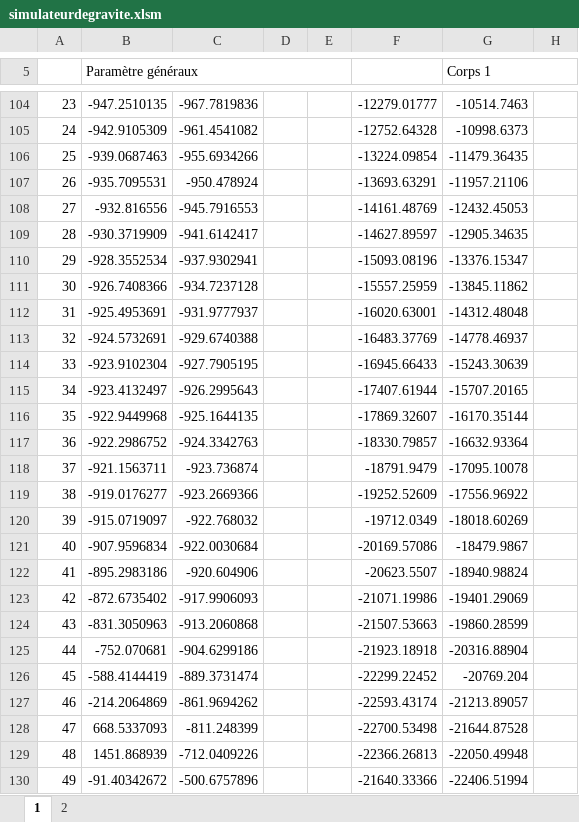
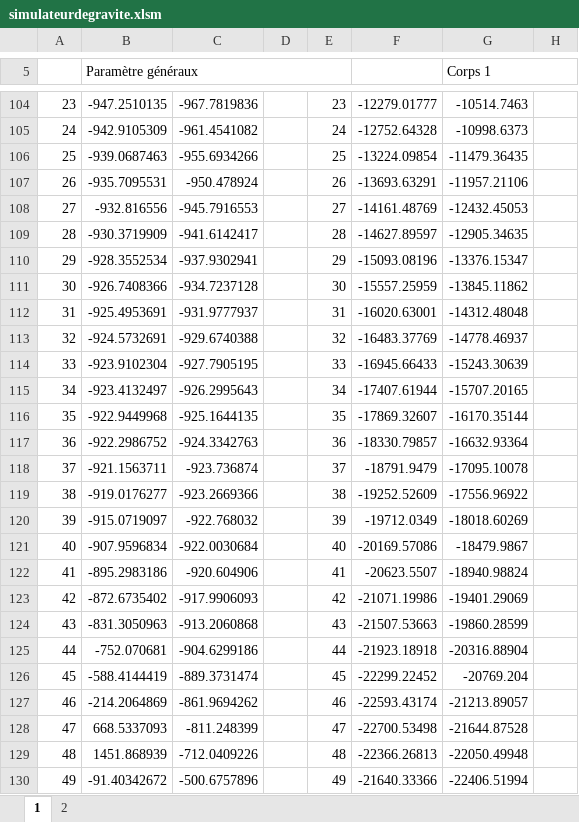
Before and after one commit to aim3eau/remise, an Excel workbook: simulateurdegravite.xlsm, sheet 1, drawn as a sheet; only a part is shown, gaps mark what is left out; values as stored, in another font and other column widths than the file's, no cell formats; charts and pictures and conditional formats not drawn; the diff covers the shown part only; the diff names each change by its address in the sheet, - before the commit and + after, or states it on an @@ line.

```diff
--- a/simulateurdegravite.xlsm (sheet 1)
+++ b/simulateurdegravite.xlsm (sheet 1)
-E104: (empty)
+E104: 23
-E105: (empty)
+E105: 24
-E106: (empty)
+E106: 25
-E107: (empty)
+E107: 26
-E108: (empty)
+E108: 27
-E109: (empty)
+E109: 28
-E110: (empty)
+E110: 29
-E111: (empty)
+E111: 30
-E112: (empty)
+E112: 31
-E113: (empty)
+E113: 32
-E114: (empty)
+E114: 33
-E115: (empty)
+E115: 34
-E116: (empty)
+E116: 35
-E117: (empty)
+E117: 36
-E118: (empty)
+E118: 37
-E119: (empty)
+E119: 38
-E120: (empty)
+E120: 39
-E121: (empty)
+E121: 40
-E122: (empty)
+E122: 41
-E123: (empty)
+E123: 42
-E124: (empty)
+E124: 43
-E125: (empty)
+E125: 44
-E126: (empty)
+E126: 45
-E127: (empty)
+E127: 46
-E128: (empty)
+E128: 47
-E129: (empty)
+E129: 48
-E130: (empty)
+E130: 49
```
Also changed, not shown: 983 edited cells elsewhere in this sheet, sheet 2, cell formats, hidden cells, charts or pictures.
